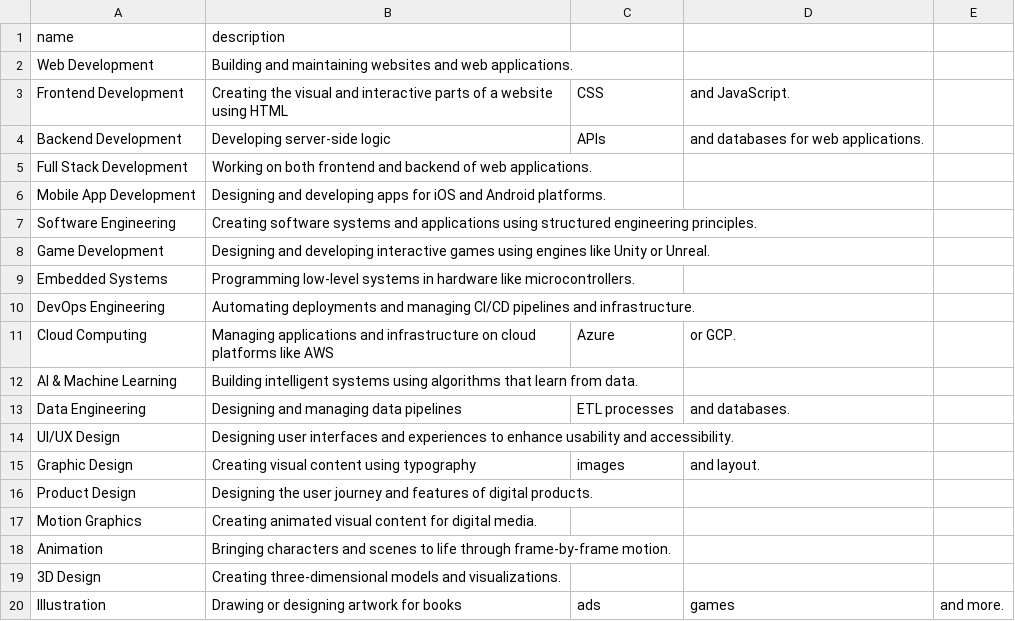
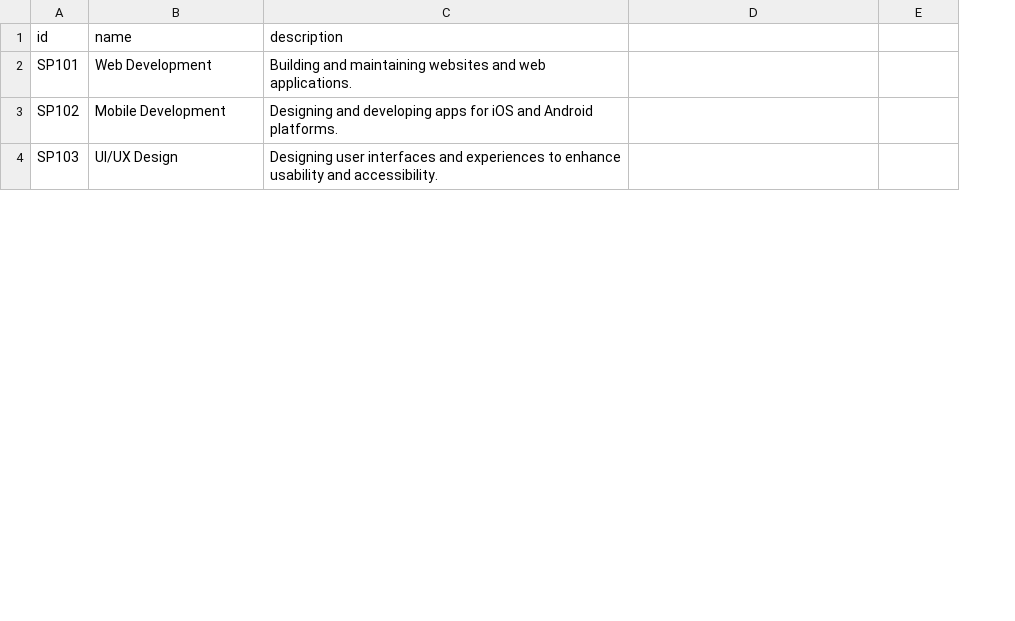
Before and after one commit to Nextinnovations-ltd/talent-cloud, a CSV file: backend/data/job_seeker/specializations.csv, drawn as a sheet; only a part is shown; removed rows and columns are numbered as before the commit, all else as after; the diff covers the shown part only; the diff names each change by its address in the sheet, - before the commit and + after, or states it on an @@ line.

Commit message:
modify-role-and-specialization-track

```diff
--- a/backend/data/job_seeker/specializations.csv
+++ b/backend/data/job_seeker/specializations.csv
+column A (id), rows 2-4: SP101 | SP102 | SP103
-column C, empty
-row 3: Frontend Development | Creating the visual and interactive parts of a website using HTML | CSS | and JavaScript.
-row 4: Backend Development | Developing server-side logic | APIs | and databases for web applications.
-row 5: Full Stack Development | Working on both frontend and backend of web applications.
-B3 (name): Mobile App Development
+B3 (name): Mobile Development
-row 7: Software Engineering | Creating software systems and applications using structured engineering principles.
-row 8: Game Development | Designing and developing interactive games using engines like Unity or Unreal.
-row 9: Embedded Systems | Programming low-level systems in hardware like microcontrollers.
-row 10: DevOps Engineering | Automating deployments and managing CI/CD pipelines and infrastructure.
-row 11: Cloud Computing | Managing applications and infrastructure on cloud platforms like AWS | Azure | or GCP.
-row 12: AI & Machine Learning | Building intelligent systems using algorithms that learn from data.
-row 13: Data Engineering | Designing and managing data pipelines | ETL processes | and databases.
-row 15: Graphic Design | Creating visual content using typography | images | and layout.
-row 16: Product Design | Designing the user journey and features of digital products.
-row 17: Motion Graphics | Creating animated visual content for digital media.
-row 18: Animation | Bringing characters and scenes to life through frame-by-frame motion.
-row 19: 3D Design | Creating three-dimensional models and visualizations.
-row 20: Illustration | Drawing or designing artwork for books | ads | games | and more.
```
Also changed, not shown: 2 added rows and 36 removed rows elsewhere in this file, backend/data/job_seeker/roles.csv, 6 other files.
